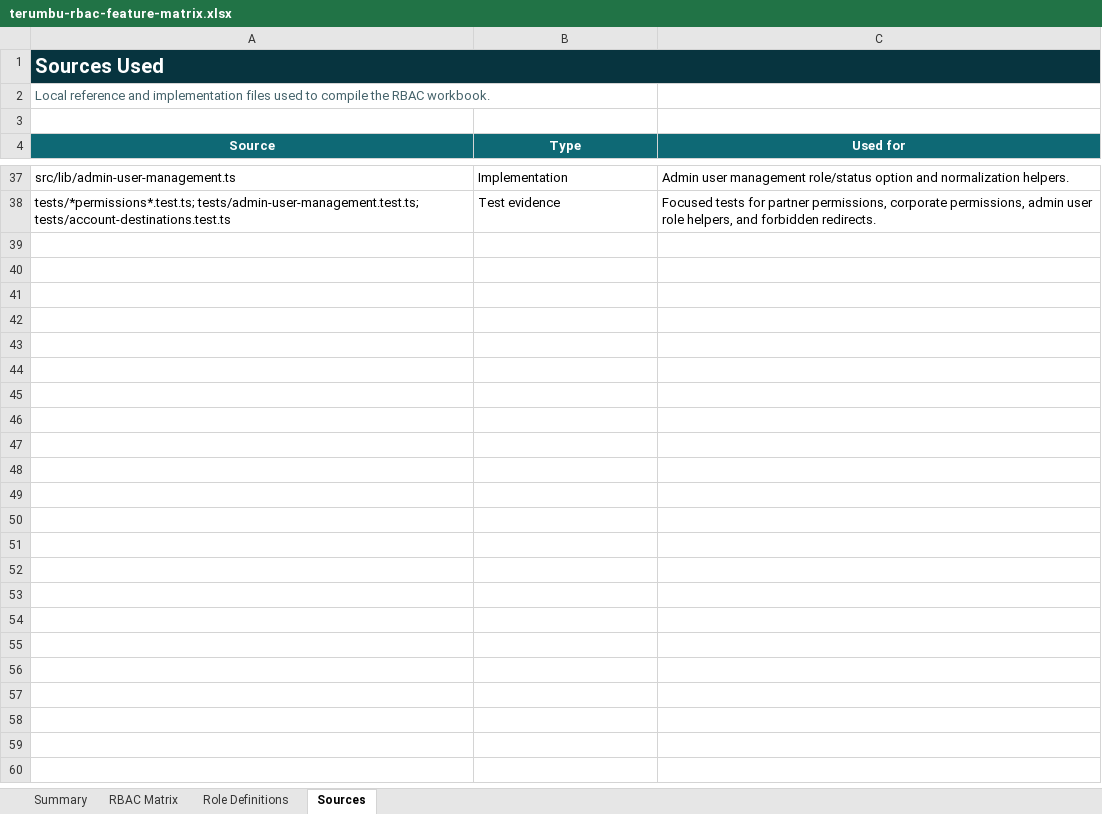
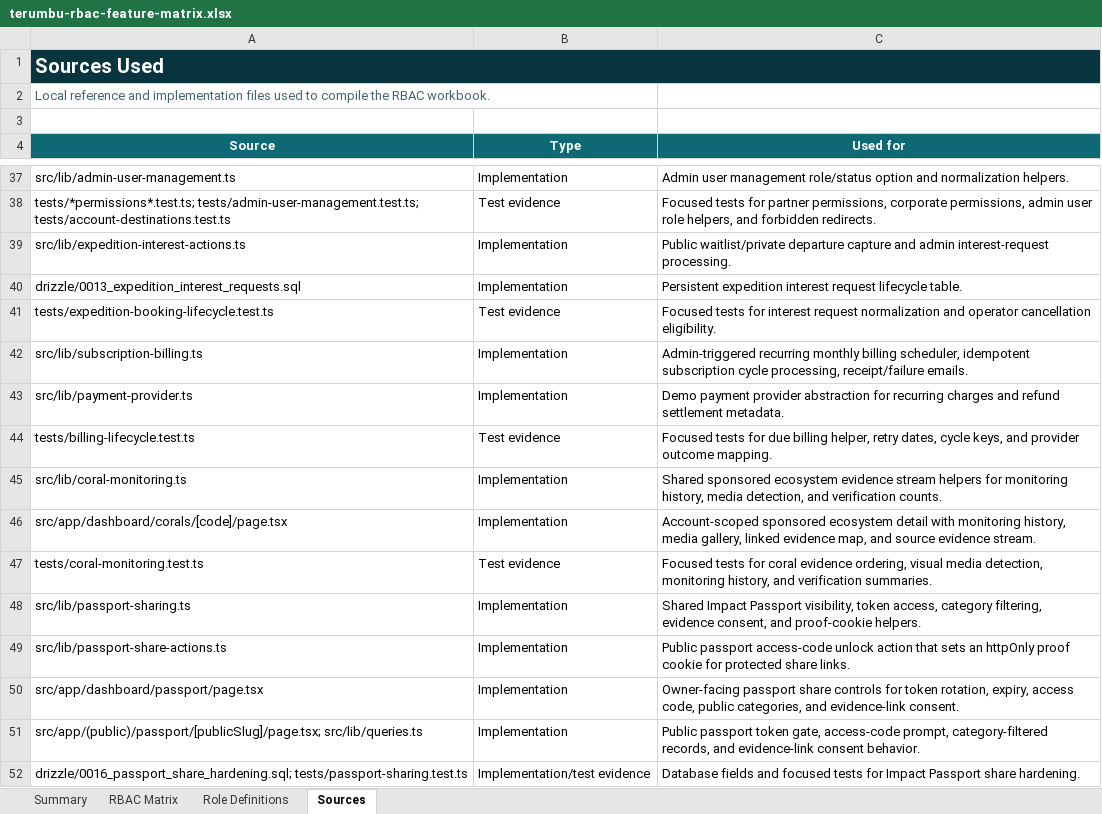
Before and after one commit to bofandra/terumbu, an Excel workbook: outputs/rbac-feature-matrix-20260705/terumbu-rbac-feature-matrix.xlsx, sheet Sources, drawn as a sheet; only a part is shown, gaps mark what is left out; values as stored, in another font and other column widths than the file's, no borders; the diff names each change by its address in the sheet, - before the commit and + after, or states it on an @@ line.

```diff
--- a/outputs/rbac-feature-matrix-20260705/terumbu-rbac-feature-matrix.xlsx (sheet Sources)
+++ b/outputs/rbac-feature-matrix-20260705/terumbu-rbac-feature-matrix.xlsx (sheet Sources)
+row 39: src/lib/expedition-interest-actions.ts | Implementation | Public waitlist/private departure capture and admin interest-request processing.
+row 40: drizzle/0013_expedition_interest_requests.sql | Implementation | Persistent expedition interest request lifecycle table.
+row 41: tests/expedition-booking-lifecycle.test.ts | Test evidence | Focused tests for interest request normalization and operator cancellation eligibility.
+row 42: src/lib/subscription-billing.ts | Implementation | Admin-triggered recurring monthly billing scheduler, idempotent subscription cycle processing, receipt/failure emails.
+row 43: src/lib/payment-provider.ts | Implementation | Demo payment provider abstraction for recurring charges and refund settlement metadata.
+row 44: tests/billing-lifecycle.test.ts | Test evidence | Focused tests for due billing helper, retry dates, cycle keys, and provider outcome mapping.
+row 45: src/lib/coral-monitoring.ts | Implementation | Shared sponsored ecosystem evidence stream helpers for monitoring history, media detection, and verification counts.
+row 46: src/app/dashboard/corals/[code]/page.tsx | Implementation | Account-scoped sponsored ecosystem detail with monitoring history, media gallery, linked evidence map, and source evidence stream.
+row 47: tests/coral-monitoring.test.ts | Test evidence | Focused tests for coral evidence ordering, visual media detection, monitoring history, and verification summaries.
+row 48: src/lib/passport-sharing.ts | Implementation | Shared Impact Passport visibility, token access, category filtering, evidence consent, and proof-cookie helpers.
+row 49: src/lib/passport-share-actions.ts | Implementation | Public passport access-code unlock action that sets an httpOnly proof cookie for protected share links.
+row 50: src/app/dashboard/passport/page.tsx | Implementation | Owner-facing passport share controls for token rotation, expiry, access code, public categories, and evidence-link consent.
+row 51: src/app/(public)/passport/[publicSlug]/page.tsx; src/lib/queries.ts | Implementation | Public passport token gate, access-code prompt, category-filtered records, and evidence-link consent behavior.
+row 52: drizzle/0016_passport_share_hardening.sql; tests/passport-sharing.test.ts | Implementation/test evidence | Database fields and focused tests for Impact Passport share hardening.
```
Also changed, not shown: sheet RBAC Matrix, sheet Summary, 42 other files.
